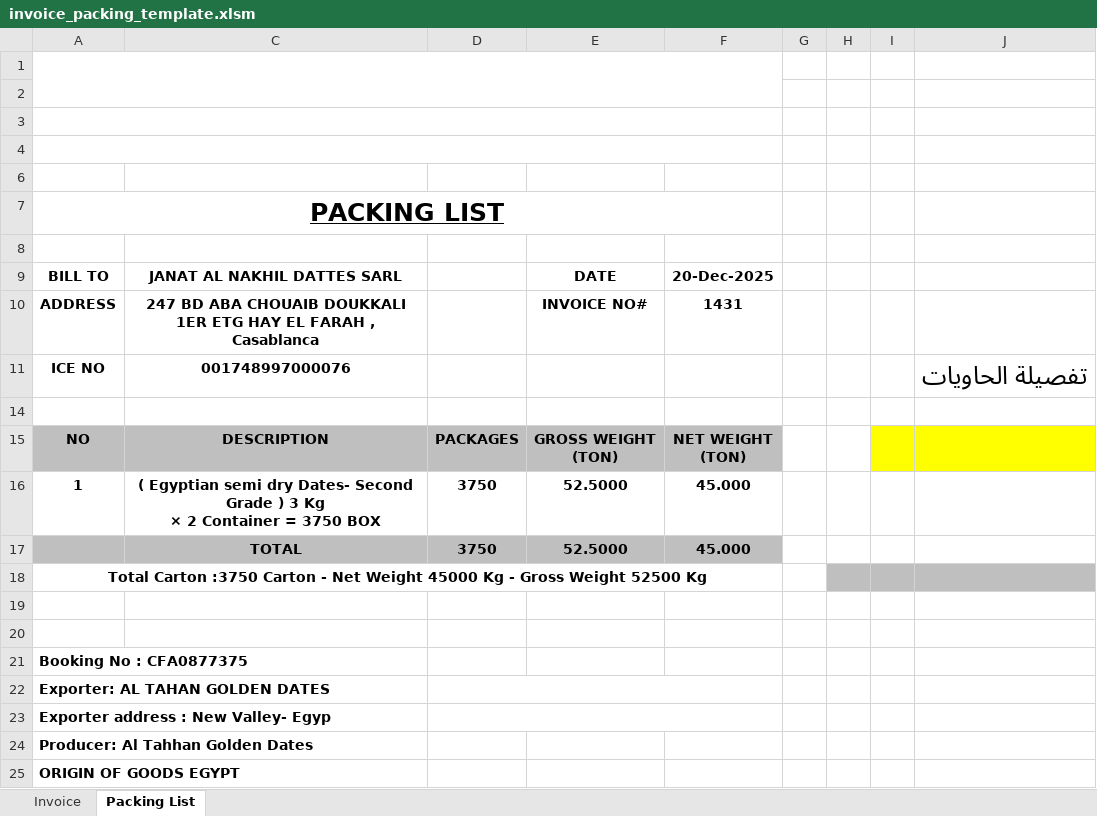
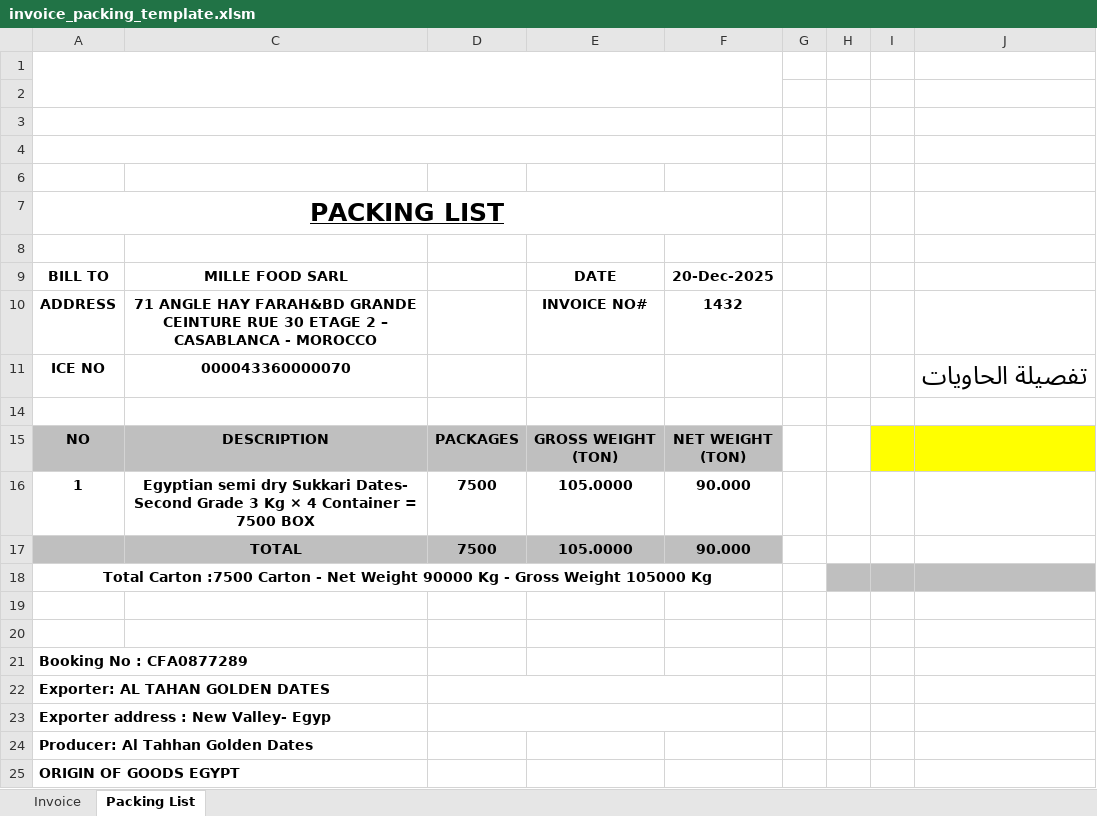
Before and after one commit to MeroAhmedxx/AltahhanCrm, an Excel workbook: data/document_templates/invoice_packing_template.xlsm, sheet Packing List, drawn as a sheet; values as stored, in another font and other column widths than the file's, no borders; charts and pictures not drawn; removed rows and columns are numbered as before the commit, all else as after; ↵ is a line break in a cell; the diff names each change by its address in the sheet, - before the commit and + after, or states it on an @@ line.

```diff
--- a/data/document_templates/invoice_packing_template.xlsm (sheet Packing List)
+++ b/data/document_templates/invoice_packing_template.xlsm (sheet Packing List)
-C9: JANAT AL NAKHIL DATTES SARL
+C9: MILLE FOOD SARL
-C10 (MILLE FOOD SARL): 247 BD ABA CHOUAIB DOUKKALI 1ER ETG HAY EL FARAH , Casablanca
+C10 (MILLE FOOD SARL): 71 ANGLE HAY FARAH&BD GRANDE CEINTURE RUE 30 ETAGE 2 – CASABLANCA - MOROCCO
-F10 (20-Dec-2025): 1431
+F10 (20-Dec-2025): 1432
-C11 (MILLE FOOD SARL): 001748997000076
+C11 (MILLE FOOD SARL): 000043360000070
-C16 (MILLE FOOD SARL): ( Egyptian semi dry Dates- Second Grade ) 3 Kg ↵ × 2 Container = 3750 BOX
+C16 (MILLE FOOD SARL): Egyptian semi dry Sukkari Dates- Second Grade 3 Kg × 4 Container = 7500 BOX
-D16: 3750
+D16: 7500
-E16 (DATE): 52.5000
+E16 (DATE): 105.0000
-F16 (20-Dec-2025): 45.000
+F16 (20-Dec-2025): 90.000
-row 17:  | TOTAL | 3750 | 52.5000 | 45.000
+row 17:  | TOTAL | 7500 | 105.0000 | 90.000
-A18 (BILL TO): Total Carton :3750 Carton - Net Weight 45000 Kg - Gross Weight 52500 Kg
+A18 (BILL TO): Total Carton :7500 Carton - Net Weight 90000 Kg - Gross Weight 105000 Kg
-A21 (BILL TO): Booking No : CFA0877375
+A21 (BILL TO): Booking No : CFA0877289
```
Also changed, not shown: sheet Invoice, hidden cells, charts or pictures, 38 other files.
